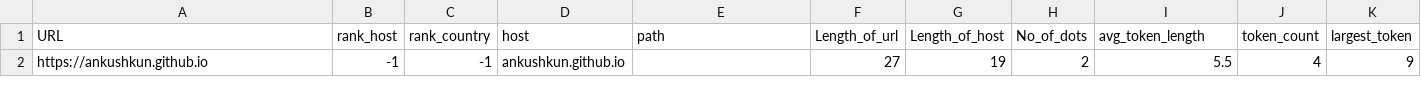
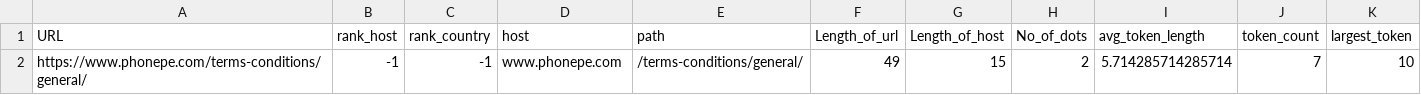
Before and after one commit to ankushKun/sudo-apt-uninstall-sleep, a CSV file: backend/gui_url_features.csv, drawn as a sheet; only a part is shown; removed rows and columns are numbered as before the commit, all else as after; rows hold the shown columns only; the diff names each change by its address in the sheet, - before the commit and + after, or states it on an @@ line.

```diff
--- a/backend/gui_url_features.csv
+++ b/backend/gui_url_features.csv
-row 2: https://ankushkun.github.io | -1 | -1 | ankushkun.github.io |  | 27 | 19 | 2 | 5.5 | 4 | 9
+row 2: https://www.phonepe.com/terms-conditions/general/ | -1 | -1 | www.phonepe.com | /terms-conditions/general/ | 49 | 15 | 2 | 5.714285714285714 | 7 | 10
```
Also changed, not shown: 3 other files.
